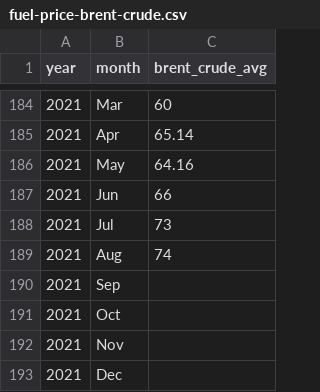
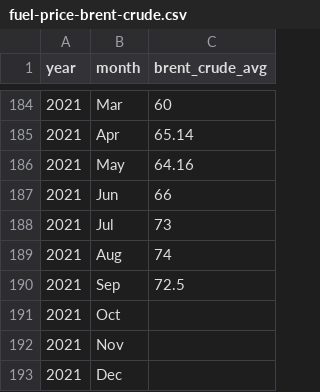
Before and after one commit to datawookie/saffer, a CSV file: data-raw/fuel-price-brent-crude.csv, drawn as a sheet; only a part is shown, gaps mark what is left out.

```diff
--- a/data-raw/fuel-price-brent-crude.csv
+++ b/data-raw/fuel-price-brent-crude.csv
@@ -189,3 +189,3 @@
 2021,"Aug",74
-2021,"Sep",
+2021,"Sep",72.5
 2021,"Oct",
```
Also changed, not shown: data-raw/fuel-price-basic.csv, data-raw/fuel-price-usd-exchange-rate.csv, 6 other files.
